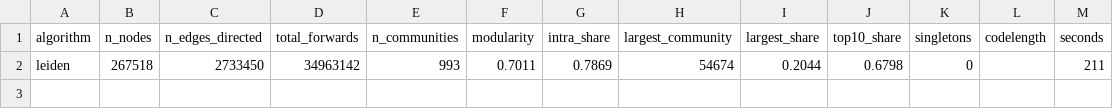
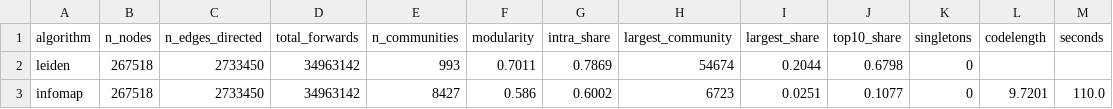
Before and after one commit to ahsouleymane/telescope_data_analysis, a CSV file: communities_v2/community_summary/community_summary.csv, drawn as a sheet.

Commit message:
Community detection version 2 with with the data cleaned by PySpark

```diff
--- a/communities_v2/community_summary/community_summary.csv
+++ b/communities_v2/community_summary/community_summary.csv
@@ -1,2 +1,3 @@
 algorithm,n_nodes,n_edges_directed,total_forwards,n_communities,modularity,intra_share,largest_community,largest_share,top10_share,singletons,codelength,seconds
-leiden,267518,2733450,34963142,993,0.7011,0.7869,54674,0.2044,0.6798,0,,211
+leiden,267518,2733450,34963142,993,0.7011,0.7869,54674,0.2044,0.6798,0,,
+infomap,267518,2733450,34963142,8427,0.586,0.6002,6723,0.0251,0.1077,0,9.7201,110.0
```
Also changed, not shown: communities_v2/yearly_communities/yearly_communities.csv, 30 other files.
